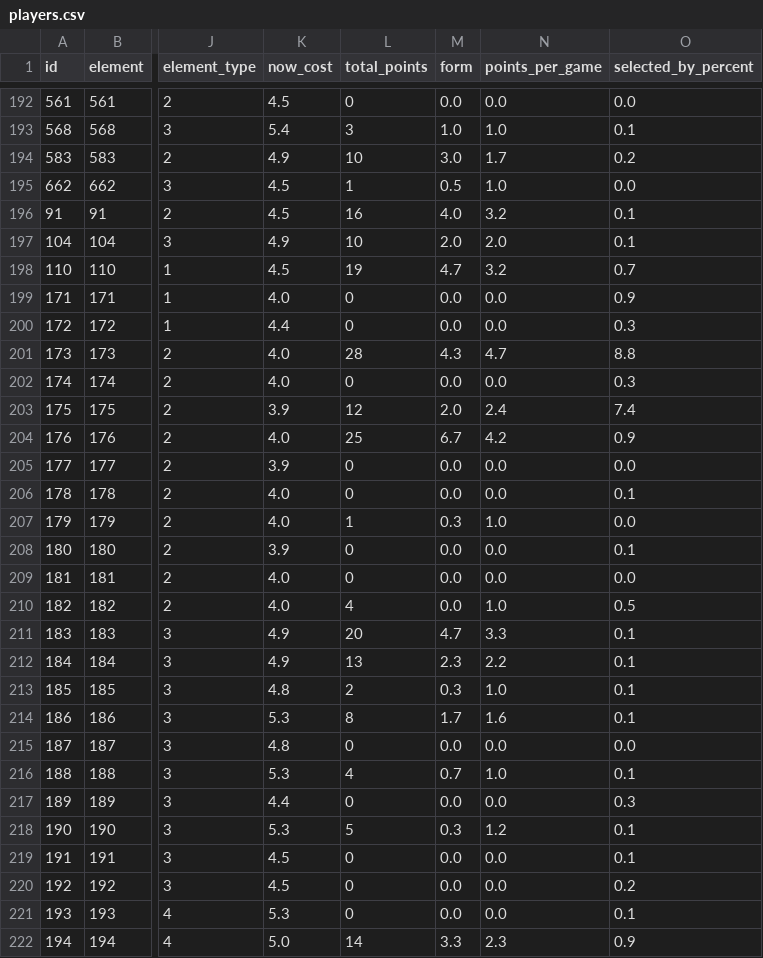
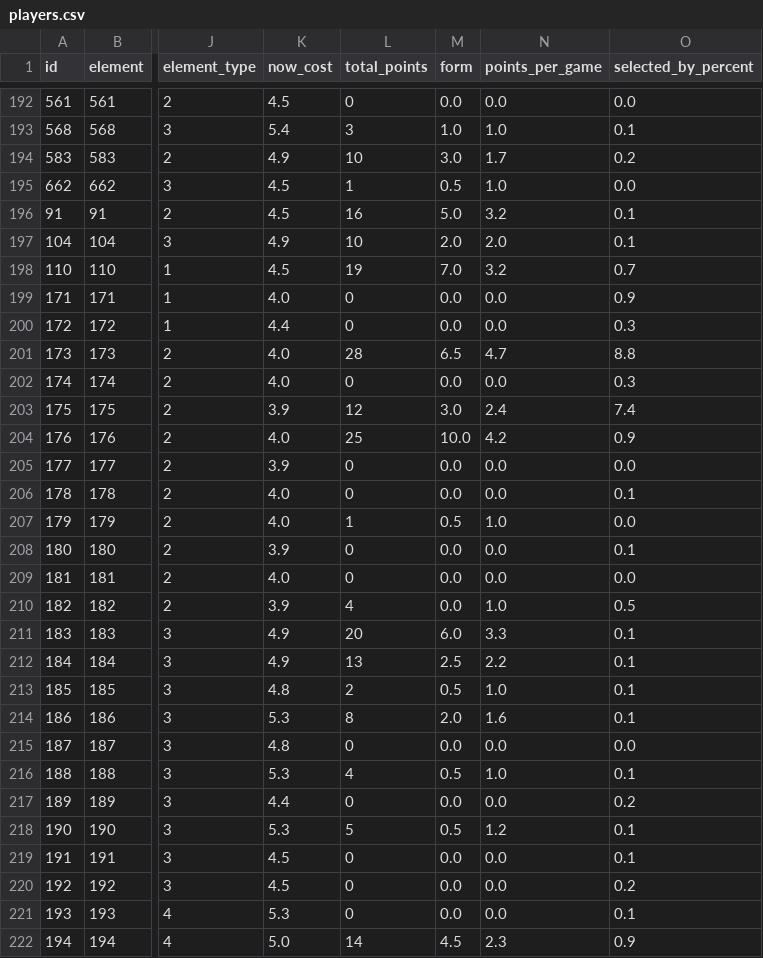
Before and after one commit to OmarN-Mukhtar/FantasyManager, a CSV file: data/players.csv, drawn as a sheet; only a part is shown, gaps mark what is left out; the diff covers the shown part only; the diff names each change by its address in the sheet, - before the commit and + after, or states it on an @@ line.

```diff
--- a/data/players.csv
+++ b/data/players.csv
-M196 (form): 4.0
+M196 (form): 5.0
-M198 (form): 4.7
+M198 (form): 7.0
-M201 (form): 4.3
+M201 (form): 6.5
-M203 (form): 2.0
+M203 (form): 3.0
-M204 (form): 6.7
+M204 (form): 10.0
-M207 (form): 0.3
+M207 (form): 0.5
-K210 (now_cost): 4.0
+K210 (now_cost): 3.9
-M211 (form): 4.7
+M211 (form): 6.0
-M212 (form): 2.3
+M212 (form): 2.5
-M213 (form): 0.3
+M213 (form): 0.5
-M214 (form): 1.7
+M214 (form): 2.0
-M216 (form): 0.7
+M216 (form): 0.5
-O217 (selected_by_percent): 0.3
+O217 (selected_by_percent): 0.2
-M218 (form): 0.3
+M218 (form): 0.5
-M222 (form): 3.3
+M222 (form): 4.5
```
Also changed, not shown: 133 edited cells elsewhere in this file, data/predictions.csv, data/sentiment_analysis.csv, 5 other files.
